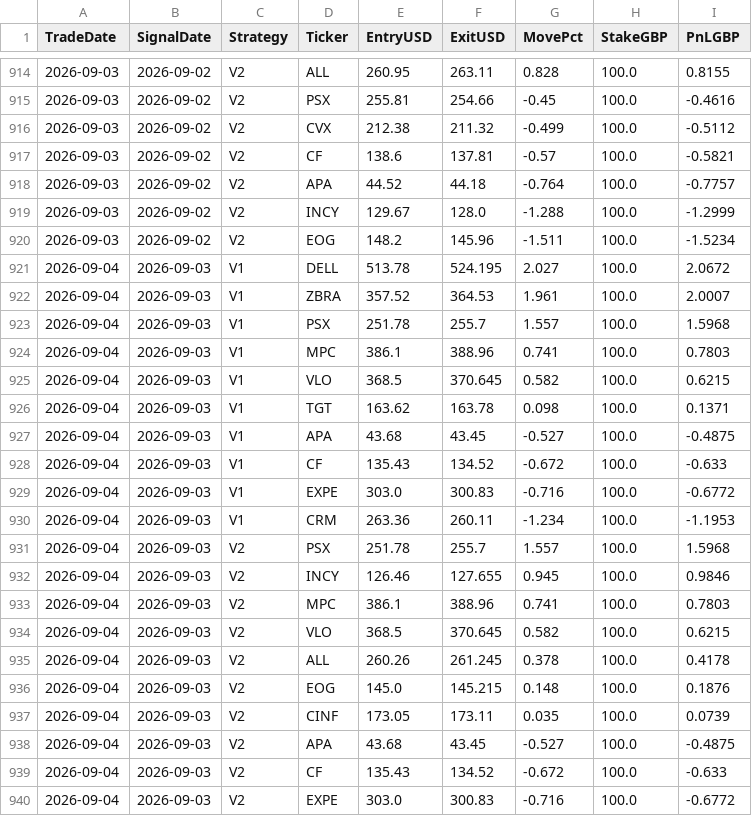
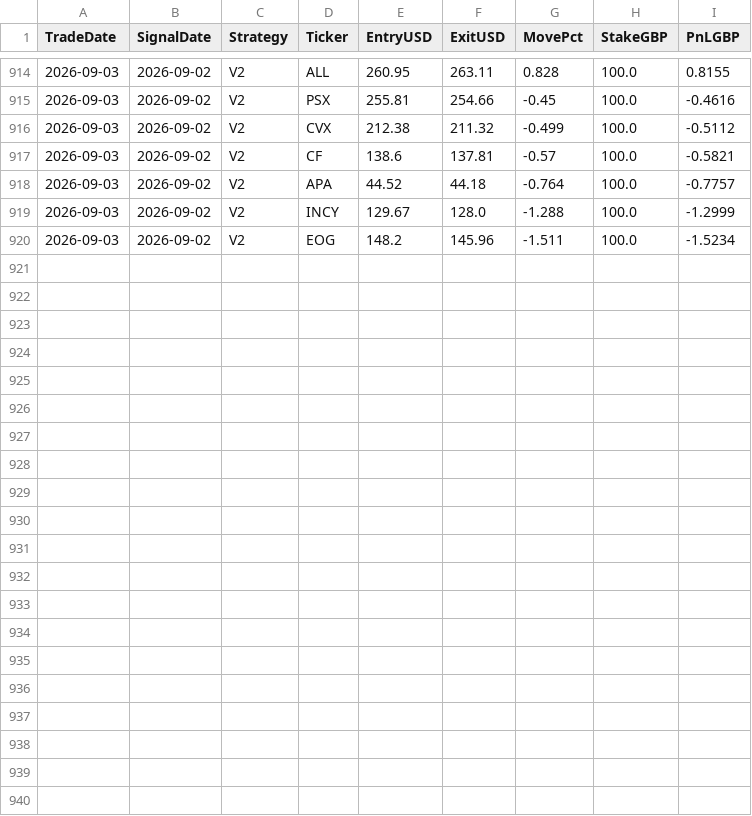
Before and after one commit to MrinalBhargava/sp500-dashboard, a CSV file: positions_pnl.csv, drawn as a sheet; only a part is shown, gaps mark what is left out; the diff names each change by its address in the sheet, - before the commit and + after, or states it on an @@ line.

```diff
--- a/positions_pnl.csv
+++ b/positions_pnl.csv
-row 921: 2026-09-04 | 2026-09-03 | V1 | DELL | 513.78 | 524.195 | 2.027 | 100.0 | 2.0672
-row 922: 2026-09-04 | 2026-09-03 | V1 | ZBRA | 357.52 | 364.53 | 1.961 | 100.0 | 2.0007
-row 923: 2026-09-04 | 2026-09-03 | V1 | PSX | 251.78 | 255.7 | 1.557 | 100.0 | 1.5968
-row 924: 2026-09-04 | 2026-09-03 | V1 | MPC | 386.1 | 388.96 | 0.741 | 100.0 | 0.7803
-row 925: 2026-09-04 | 2026-09-03 | V1 | VLO | 368.5 | 370.645 | 0.582 | 100.0 | 0.6215
-row 926: 2026-09-04 | 2026-09-03 | V1 | TGT | 163.62 | 163.78 | 0.098 | 100.0 | 0.1371
-row 927: 2026-09-04 | 2026-09-03 | V1 | APA | 43.68 | 43.45 | -0.527 | 100.0 | -0.4875
-row 928: 2026-09-04 | 2026-09-03 | V1 | CF | 135.43 | 134.52 | -0.672 | 100.0 | -0.633
-row 929: 2026-09-04 | 2026-09-03 | V1 | EXPE | 303.0 | 300.83 | -0.716 | 100.0 | -0.6772
-row 930: 2026-09-04 | 2026-09-03 | V1 | CRM | 263.36 | 260.11 | -1.234 | 100.0 | -1.1953
-row 931: 2026-09-04 | 2026-09-03 | V2 | PSX | 251.78 | 255.7 | 1.557 | 100.0 | 1.5968
-row 932: 2026-09-04 | 2026-09-03 | V2 | INCY | 126.46 | 127.655 | 0.945 | 100.0 | 0.9846
-row 933: 2026-09-04 | 2026-09-03 | V2 | MPC | 386.1 | 388.96 | 0.741 | 100.0 | 0.7803
-row 934: 2026-09-04 | 2026-09-03 | V2 | VLO | 368.5 | 370.645 | 0.582 | 100.0 | 0.6215
-row 935: 2026-09-04 | 2026-09-03 | V2 | ALL | 260.26 | 261.245 | 0.378 | 100.0 | 0.4178
-row 936: 2026-09-04 | 2026-09-03 | V2 | EOG | 145.0 | 145.215 | 0.148 | 100.0 | 0.1876
-row 937: 2026-09-04 | 2026-09-03 | V2 | CINF | 173.05 | 173.11 | 0.035 | 100.0 | 0.0739
-row 938: 2026-09-04 | 2026-09-03 | V2 | APA | 43.68 | 43.45 | -0.527 | 100.0 | -0.4875
-row 939: 2026-09-04 | 2026-09-03 | V2 | CF | 135.43 | 134.52 | -0.672 | 100.0 | -0.633
-row 940: 2026-09-04 | 2026-09-03 | V2 | EXPE | 303.0 | 300.83 | -0.716 | 100.0 | -0.6772
```
Also changed, not shown: daily_pnl.csv.
